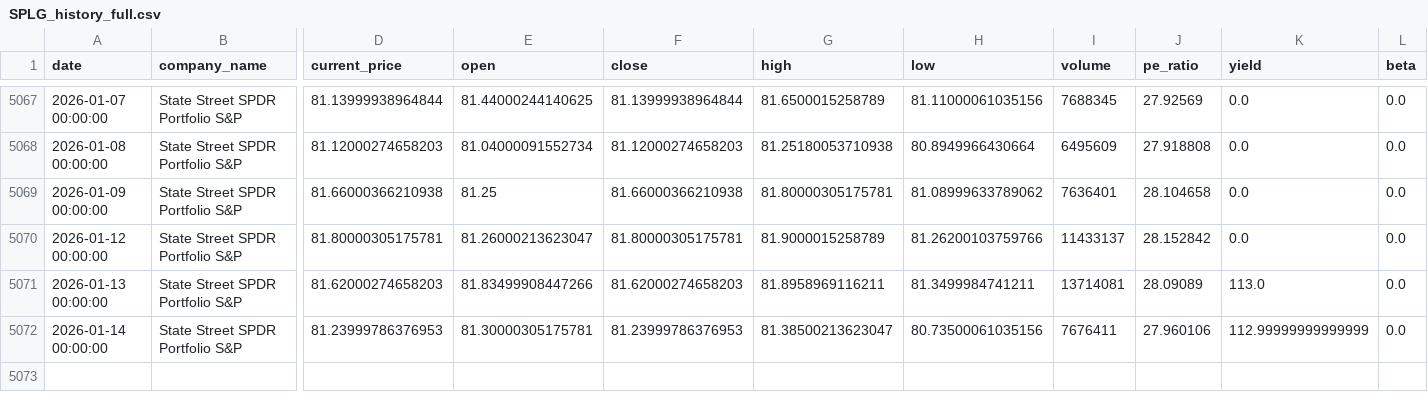
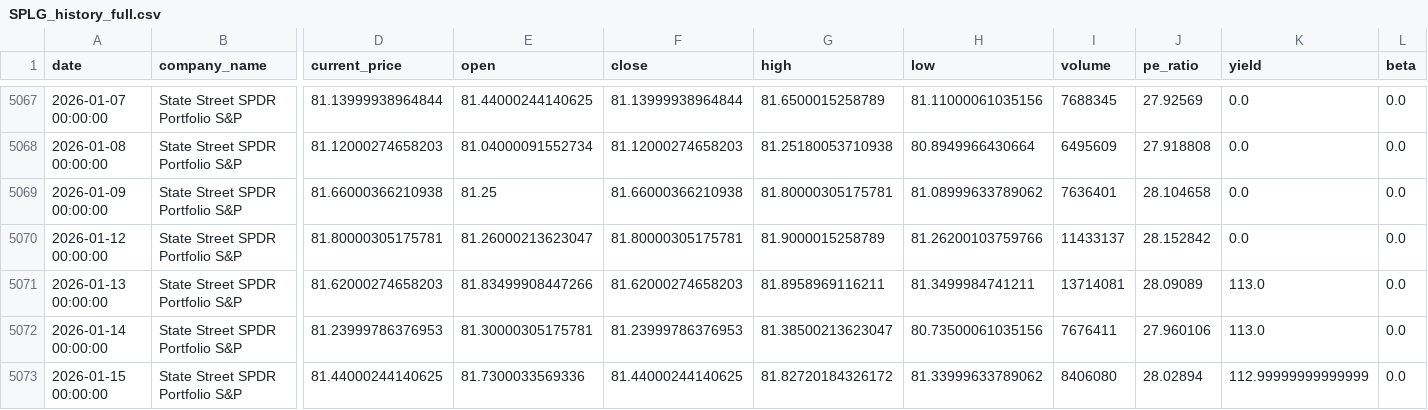
Before and after one commit to nthPerson/FEURCast, a CSV file: data/SPLG_history_full.csv, drawn as a sheet; only a part is shown, gaps mark what is left out; rows hold the shown columns only; the diff names each change by its address in the sheet, - before the commit and + after, or states it on an @@ line.

```diff
--- a/data/SPLG_history_full.csv
+++ b/data/SPLG_history_full.csv
-K5072 (yield): 112.99999999999999
+K5072 (yield): 113.0
+row 5073: 2026-01-15 00:00:00 | State Street SPDR Portfolio S&P | 81.44000244140625 | 81.7300033569336 | 81.44000244140625 | 81.82720184326172 | 81.33999633789062 | 8406080 | 28.02894 | 112.99999999999999 | 0.0
```
Also changed, not shown: 8 other files.
